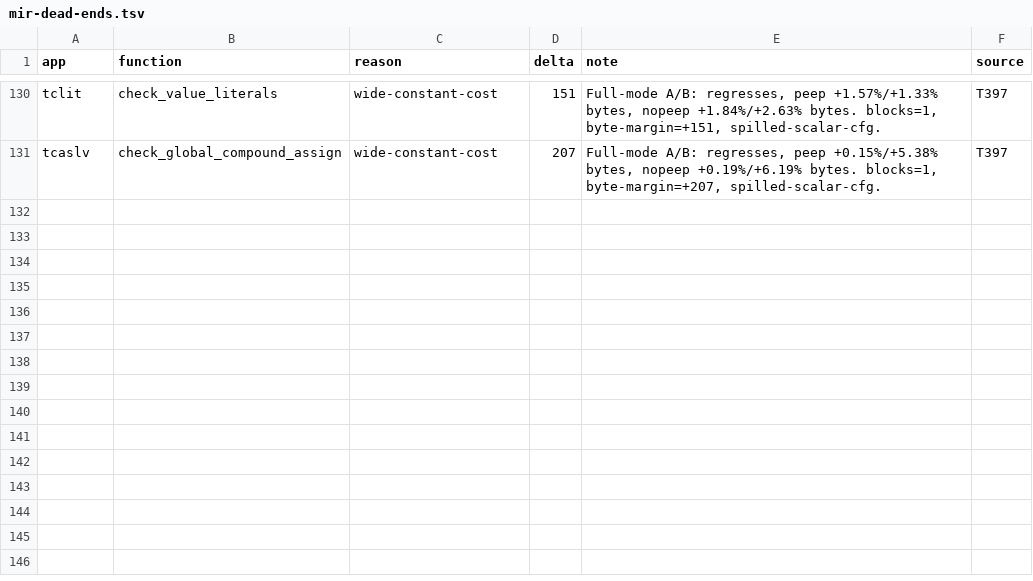
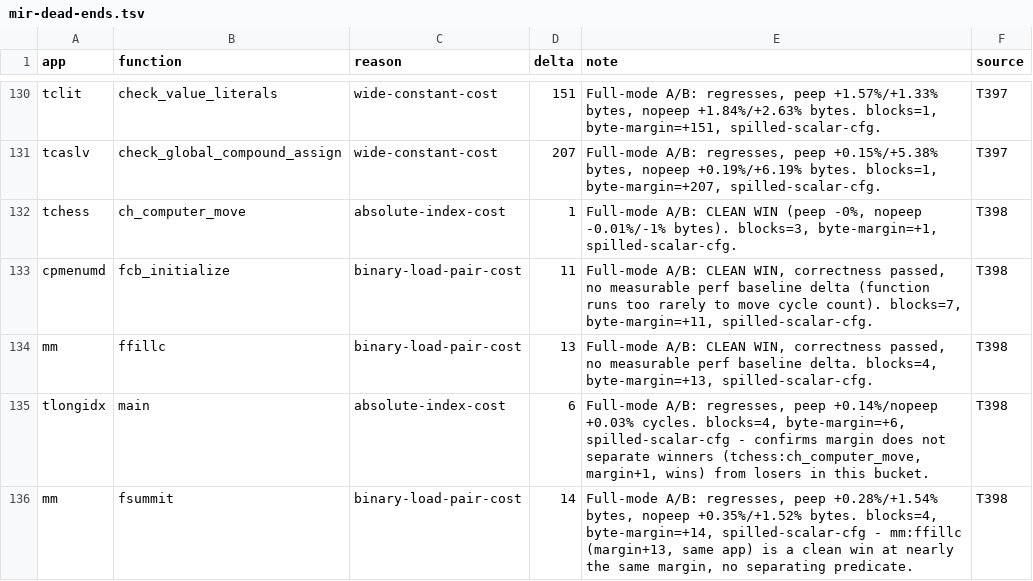
Before and after one commit to davidly/dcc, a TSV file: mir-dead-ends.tsv, drawn as a sheet; only a part is shown, gaps mark what is left out.

```diff
--- a/mir-dead-ends.tsv
+++ b/mir-dead-ends.tsv
@@ -131 +131,6 @@ tclit	check_value_literals	wide-constant-cost	151	Full-mode A/B: regresses, peep
 tcaslv	check_global_compound_assign	wide-constant-cost	207	Full-mode A/B: regresses, peep +0.15%/+5.38% bytes, nopeep +0.19%/+6.19% bytes. blocks=1, byte-margin=+207, spilled-scalar-cfg.	T397
+tchess	ch_computer_move	absolute-index-cost	1	Full-mode A/B: CLEAN WIN (peep -0%, nopeep -0.01%/-1% bytes). blocks=3, byte-margin=+1, spilled-scalar-cfg.	T398
+cpmenumd	fcb_initialize	binary-load-pair-cost	11	Full-mode A/B: CLEAN WIN, correctness passed, no measurable perf baseline delta (function runs too rarely to move cycle count). blocks=7, byte-margin=+11, spilled-scalar-cfg.	T398
+mm	ffillc	binary-load-pair-cost	13	Full-mode A/B: CLEAN WIN, correctness passed, no measurable perf baseline delta. blocks=4, byte-margin=+13, spilled-scalar-cfg.	T398
+tlongidx	main	absolute-index-cost	6	Full-mode A/B: regresses, peep +0.14%/nopeep +0.03% cycles. blocks=4, byte-margin=+6, spilled-scalar-cfg - confirms margin does not separate winners (tchess:ch_computer_move, margin+1, wins) from losers in this bucket.	T398
+mm	fsummit	binary-load-pair-cost	14	Full-mode A/B: regresses, peep +0.28%/+1.54% bytes, nopeep +0.35%/+1.52% bytes. blocks=4, byte-margin=+14, spilled-scalar-cfg - mm:ffillc (margin+13, same app) is a clean win at nearly the same margin, no separating predicate.	T398
```
Also changed, not shown: 1 other file.
